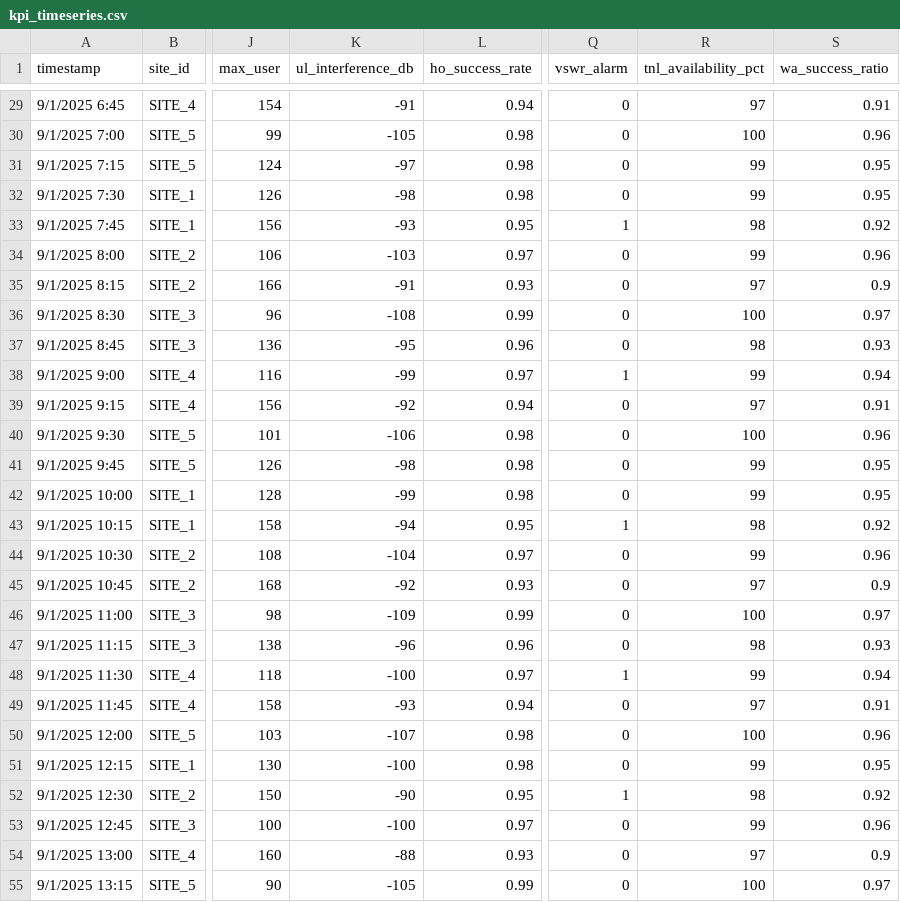
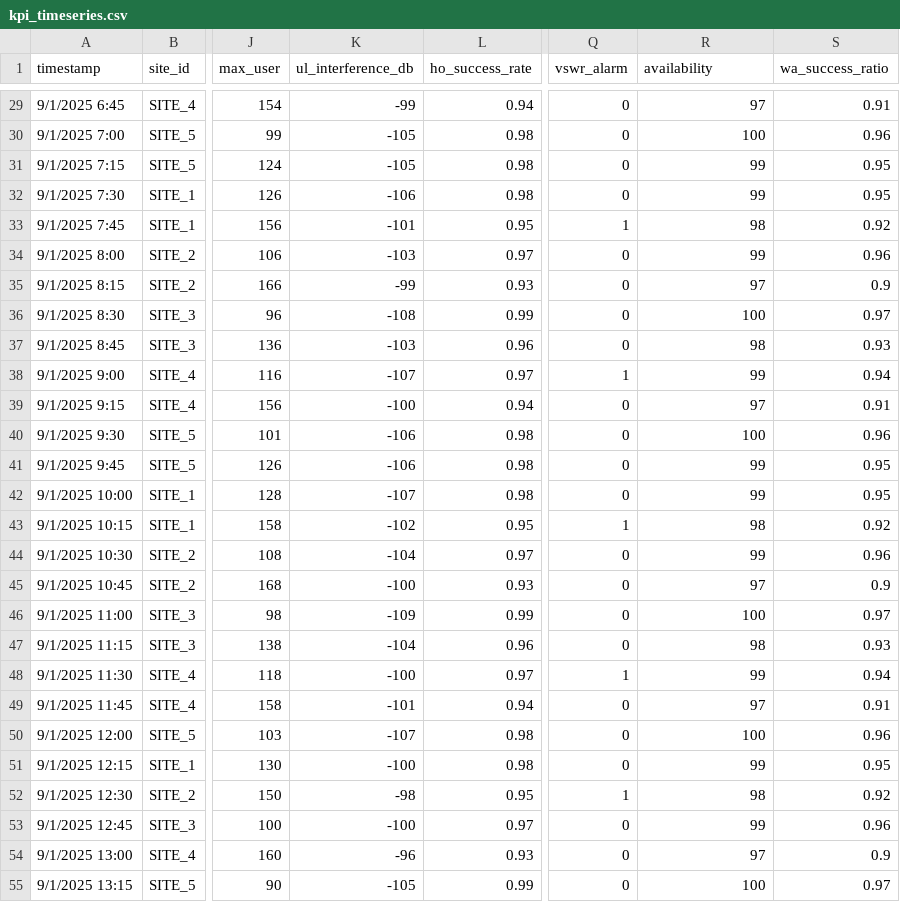
Before and after one commit to cerdasbersamadamelia/VIP-Complaint-Prediction, a CSV file: datasets/demo/kpi_timeseries.csv, drawn as a sheet; only a part is shown, gaps mark what is left out; the diff covers the shown part only; the diff names each change by its address in the sheet, - before the commit and + after, or states it on an @@ line.

```diff
--- a/datasets/demo/kpi_timeseries.csv
+++ b/datasets/demo/kpi_timeseries.csv
-R1: tnl_availability_pct
+R1: availability
-K29 (ul_interference_db): -91
+K29 (ul_interference_db): -99
-K31 (ul_interference_db): -97
+K31 (ul_interference_db): -105
-K32 (ul_interference_db): -98
+K32 (ul_interference_db): -106
-K33 (ul_interference_db): -93
+K33 (ul_interference_db): -101
-K35 (ul_interference_db): -91
+K35 (ul_interference_db): -99
-K37 (ul_interference_db): -95
+K37 (ul_interference_db): -103
-K38 (ul_interference_db): -99
+K38 (ul_interference_db): -107
-K39 (ul_interference_db): -92
+K39 (ul_interference_db): -100
-K41 (ul_interference_db): -98
+K41 (ul_interference_db): -106
-K42 (ul_interference_db): -99
+K42 (ul_interference_db): -107
-K43 (ul_interference_db): -94
+K43 (ul_interference_db): -102
-K45 (ul_interference_db): -92
+K45 (ul_interference_db): -100
-K47 (ul_interference_db): -96
+K47 (ul_interference_db): -104
-K49 (ul_interference_db): -93
+K49 (ul_interference_db): -101
-K52 (ul_interference_db): -90
+K52 (ul_interference_db): -98
-K54 (ul_interference_db): -88
+K54 (ul_interference_db): -96
```
Also changed, not shown: 84 edited cells elsewhere in this file, datasets/demo/events.csv, datasets/demo/topology.csv.
